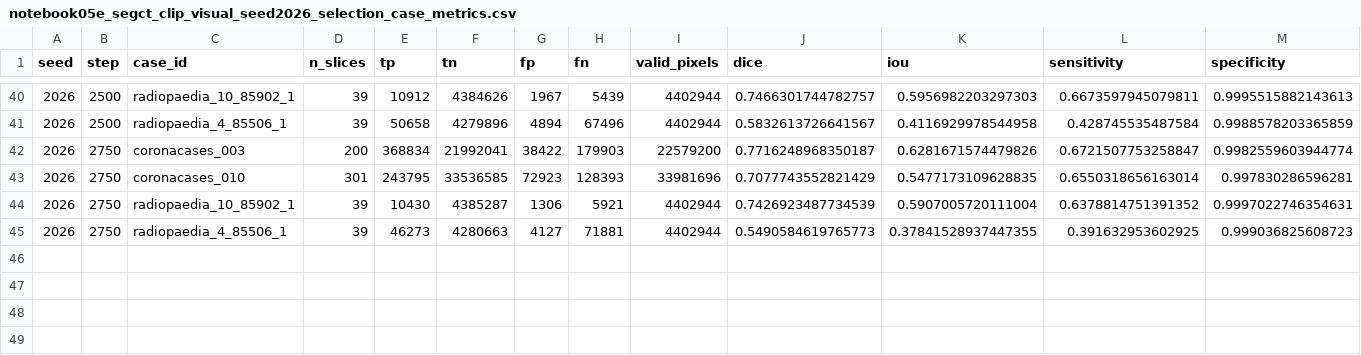
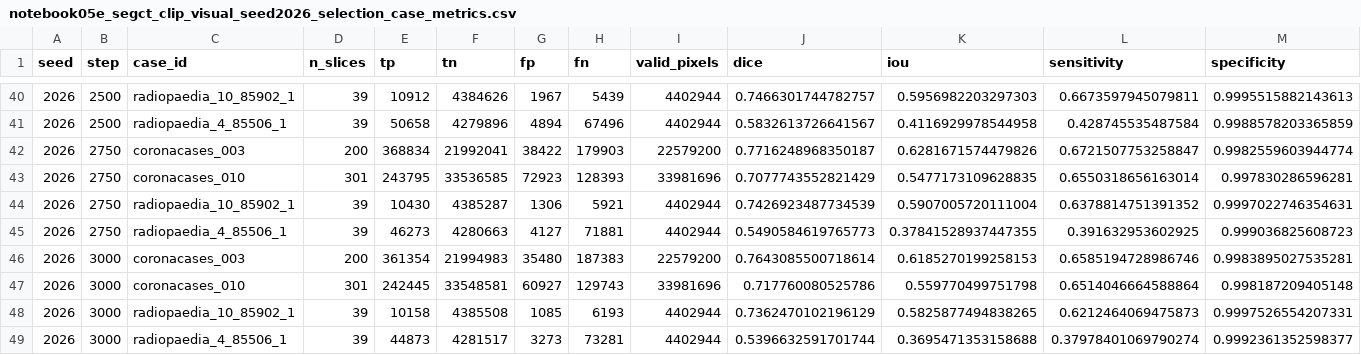
Before and after one commit to itsCodeBakery/EviCT, a CSV file: artifacts/audit/notebook05e_segct_clip_visual_seed2026_selection_case_metrics.csv, drawn as a sheet; only a part is shown, gaps mark what is left out; rows hold the shown columns only; the diff names each change by its address in the sheet, - before the commit and + after, or states it on an @@ line.

Commit message:
Notebook 05E SegCT-CLIP visual seed2026 validation step 3000

```diff
--- a/artifacts/audit/notebook05e_segct_clip_visual_seed2026_selection_case_metrics.csv
+++ b/artifacts/audit/notebook05e_segct_clip_visual_seed2026_selection_case_metrics.csv
+row 46: 2026 | 3000 | coronacases_003 | 200 | 361354 | 21994983 | 35480 | 187383 | 22579200 | 0.7643085500718614 | 0.6185270199258153 | 0.6585194728986746 | 0.9983895027535281
+row 47: 2026 | 3000 | coronacases_010 | 301 | 242445 | 33548581 | 60927 | 129743 | 33981696 | 0.717760080525786 | 0.559770499751798 | 0.6514046664588864 | 0.998187209405148
+row 48: 2026 | 3000 | radiopaedia_10_85902_1 | 39 | 10158 | 4385508 | 1085 | 6193 | 4402944 | 0.7362470102196129 | 0.5825877494838265 | 0.6212464069475873 | 0.9997526554207331
+row 49: 2026 | 3000 | radiopaedia_4_85506_1 | 39 | 44873 | 4281517 | 3273 | 73281 | 4402944 | 0.5396632591701744 | 0.3695471353158688 | 0.37978401069790274 | 0.9992361352598377
```
Also changed, not shown: artifacts/audit/notebook05e_segct_clip_visual_seed2026_selection_metrics.csv, 3 other files.
